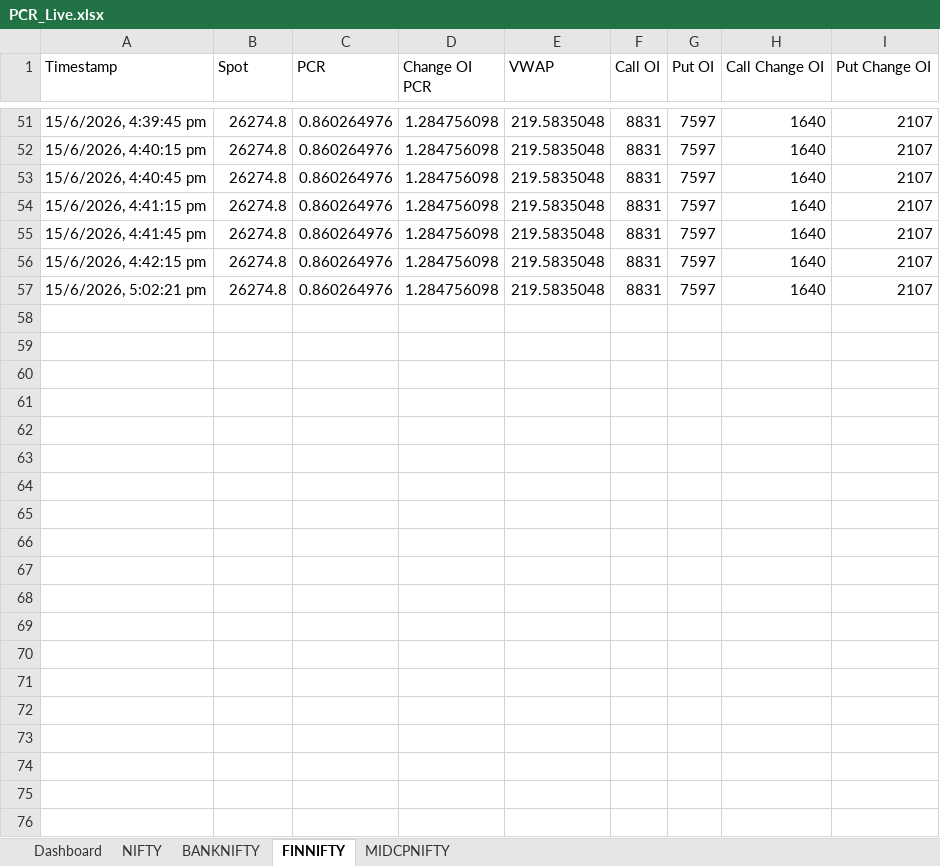
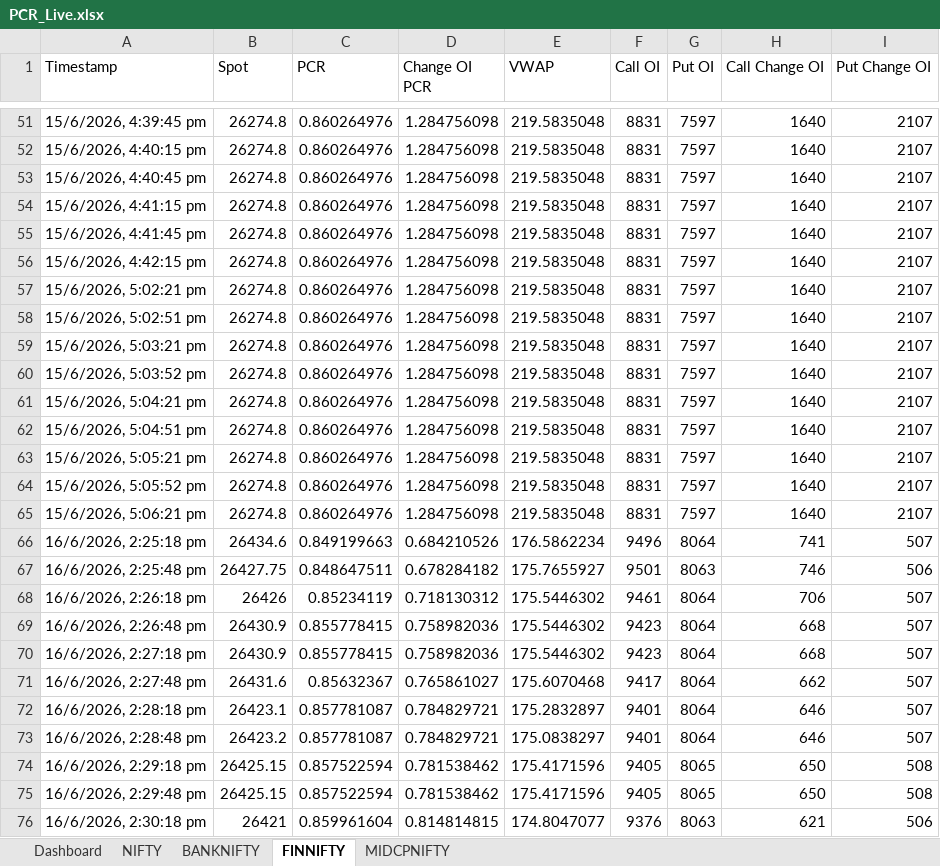
Before and after one commit to Kabeeraa27/PCR_Dashboard, an Excel workbook: PCR_Live.xlsx, sheet FINNIFTY, drawn as a sheet; only a part is shown, gaps mark what is left out; values as stored, in another font and other column widths than the file's, no borders; the diff covers the shown part only; the diff names each change by its address in the sheet, - before the commit and + after, or states it on an @@ line.

```diff
--- a/PCR_Live.xlsx (sheet FINNIFTY)
+++ b/PCR_Live.xlsx (sheet FINNIFTY)
+row 58: 15/6/2026, 5:02:51 pm | 26274.8 | 0.860264976 | 1.284756098 | 219.5835048 | 8831 | 7597 | 1640 | 2107
+row 59: 15/6/2026, 5:03:21 pm | 26274.8 | 0.860264976 | 1.284756098 | 219.5835048 | 8831 | 7597 | 1640 | 2107
+row 60: 15/6/2026, 5:03:52 pm | 26274.8 | 0.860264976 | 1.284756098 | 219.5835048 | 8831 | 7597 | 1640 | 2107
+row 61: 15/6/2026, 5:04:21 pm | 26274.8 | 0.860264976 | 1.284756098 | 219.5835048 | 8831 | 7597 | 1640 | 2107
+row 62: 15/6/2026, 5:04:51 pm | 26274.8 | 0.860264976 | 1.284756098 | 219.5835048 | 8831 | 7597 | 1640 | 2107
+row 63: 15/6/2026, 5:05:21 pm | 26274.8 | 0.860264976 | 1.284756098 | 219.5835048 | 8831 | 7597 | 1640 | 2107
+row 64: 15/6/2026, 5:05:52 pm | 26274.8 | 0.860264976 | 1.284756098 | 219.5835048 | 8831 | 7597 | 1640 | 2107
+row 65: 15/6/2026, 5:06:21 pm | 26274.8 | 0.860264976 | 1.284756098 | 219.5835048 | 8831 | 7597 | 1640 | 2107
+row 66: 16/6/2026, 2:25:18 pm | 26434.6 | 0.849199663 | 0.684210526 | 176.5862234 | 9496 | 8064 | 741 | 507
+row 67: 16/6/2026, 2:25:48 pm | 26427.75 | 0.848647511 | 0.678284182 | 175.7655927 | 9501 | 8063 | 746 | 506
+row 68: 16/6/2026, 2:26:18 pm | 26426 | 0.85234119 | 0.718130312 | 175.5446302 | 9461 | 8064 | 706 | 507
+row 69: 16/6/2026, 2:26:48 pm | 26430.9 | 0.855778415 | 0.758982036 | 175.5446302 | 9423 | 8064 | 668 | 507
+row 70: 16/6/2026, 2:27:18 pm | 26430.9 | 0.855778415 | 0.758982036 | 175.5446302 | 9423 | 8064 | 668 | 507
+row 71: 16/6/2026, 2:27:48 pm | 26431.6 | 0.85632367 | 0.765861027 | 175.6070468 | 9417 | 8064 | 662 | 507
+row 72: 16/6/2026, 2:28:18 pm | 26423.1 | 0.857781087 | 0.784829721 | 175.2832897 | 9401 | 8064 | 646 | 507
+row 73: 16/6/2026, 2:28:48 pm | 26423.2 | 0.857781087 | 0.784829721 | 175.0838297 | 9401 | 8064 | 646 | 507
+row 74: 16/6/2026, 2:29:18 pm | 26425.15 | 0.857522594 | 0.781538462 | 175.4171596 | 9405 | 8065 | 650 | 508
+row 75: 16/6/2026, 2:29:48 pm | 26425.15 | 0.857522594 | 0.781538462 | 175.4171596 | 9405 | 8065 | 650 | 508
+row 76: 16/6/2026, 2:30:18 pm | 26421 | 0.859961604 | 0.814814815 | 174.8047077 | 9376 | 8063 | 621 | 506
```
Also changed, not shown: 126 added rows elsewhere in this sheet, sheet Dashboard, sheet MIDCPNIFTY, sheet BANKNIFTY, sheet NIFTY, 3 other files.
